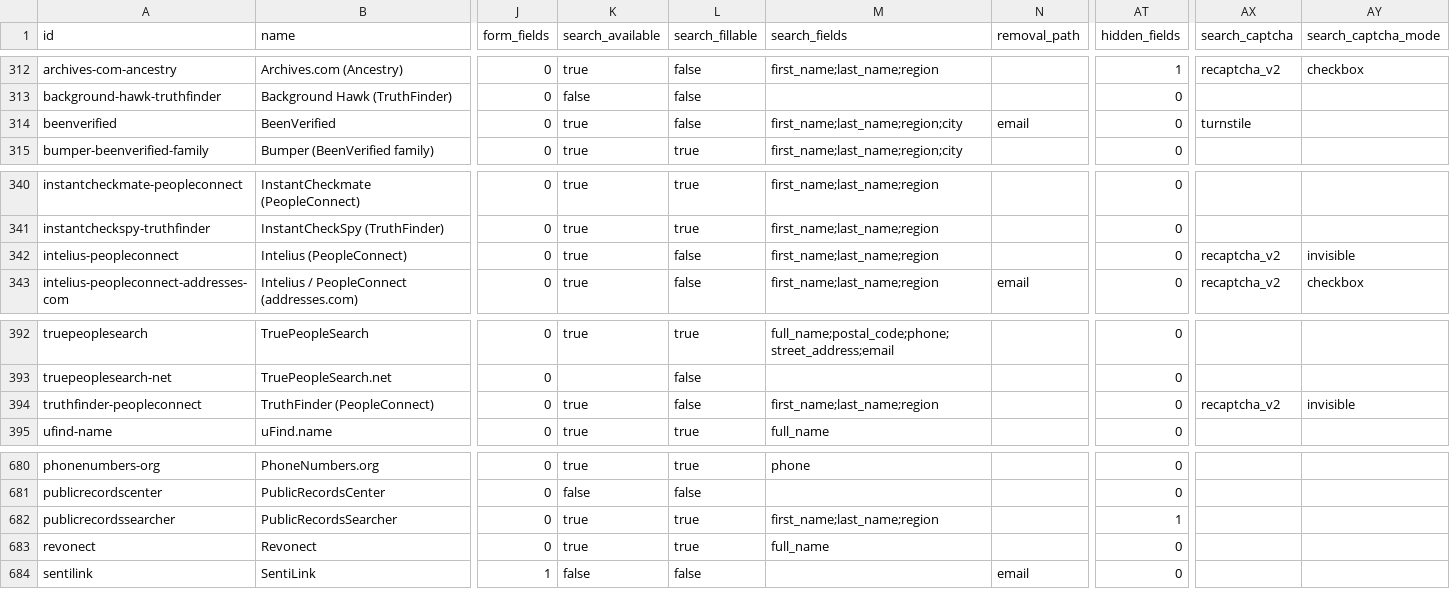
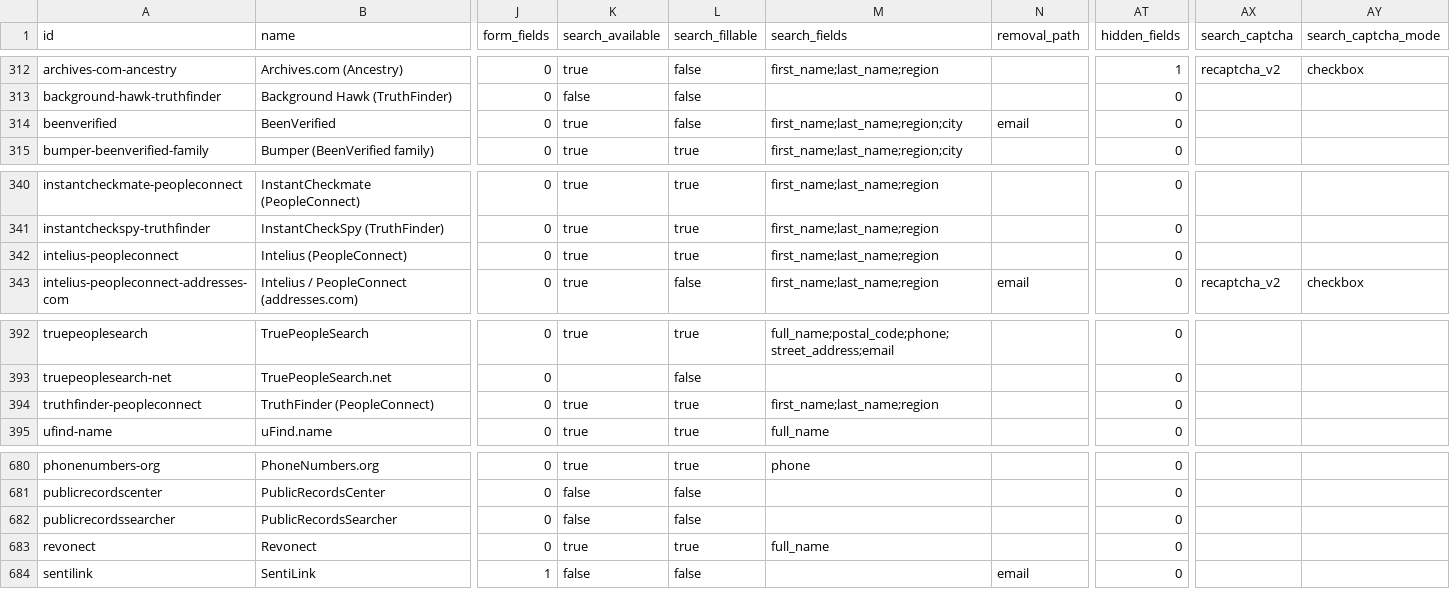
Before and after one commit to cvs0/data-brokers-list, a CSV file: data/v4/brokers.csv, drawn as a sheet; only a part is shown, gaps mark what is left out; the diff names each change by its address in the sheet, - before the commit and + after, or states it on an @@ line.

Commit message:
v4: wave 8 recipes: clear stale CAPTCHA markers on result URLs; information.com and publicrecordssearcher labels

```diff
--- a/data/v4/brokers.csv
+++ b/data/v4/brokers.csv
-AX314 (search_captcha): turnstile
+AX314 (search_captcha): (empty)
-L342 (search_fillable): false
+L342 (search_fillable): true
-AX342 (search_captcha): recaptcha_v2
+AX342 (search_captcha): (empty)
-AY342 (search_captcha_mode): invisible
+AY342 (search_captcha_mode): (empty)
-L394 (search_fillable): false
+L394 (search_fillable): true
-AX394 (search_captcha): recaptcha_v2
+AX394 (search_captcha): (empty)
-AY394 (search_captcha_mode): invisible
+AY394 (search_captcha_mode): (empty)
-K682 (search_available): true
+K682 (search_available): false
-L682 (search_fillable): true
+L682 (search_fillable): false
-M682 (search_fields): first_name;last_name;region
+M682 (search_fields): (empty)
-AT682 (hidden_fields): 1
+AT682 (hidden_fields): 0
```
Also changed, not shown: 3 other files.
